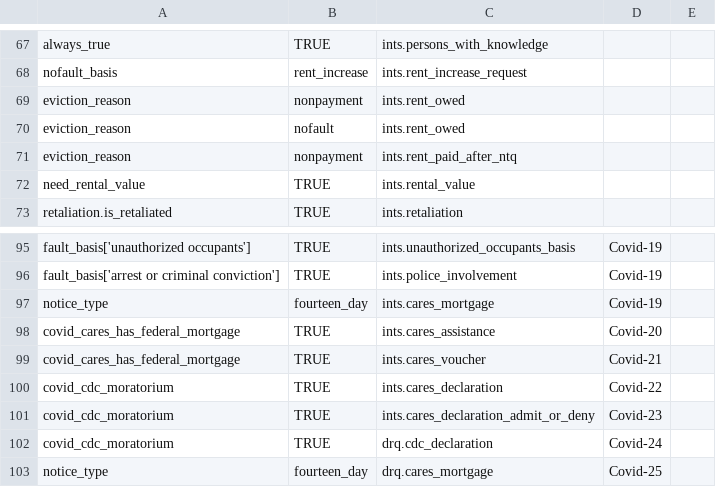
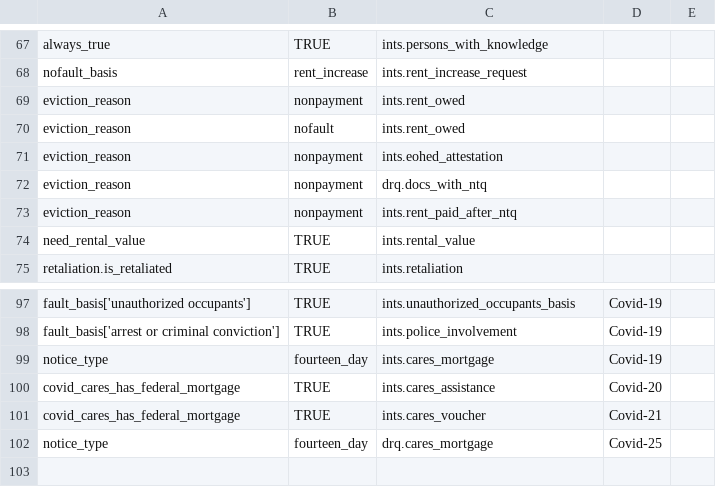
Before and after one commit to GBLS/docassemble-MAEvictionDefense, a CSV file: docassemble/MAEvictionDefense/data/sources/claim-discovery-link.csv, drawn as a sheet; only a part is shown, gaps mark what is left out; removed rows and columns are numbered as before the commit, all else as after; the diff names each change by its address in the sheet, - before the commit and + after, or states it on an @@ line.

```diff
--- a/docassemble/MAEvictionDefense/data/sources/claim-discovery-link.csv
+++ b/docassemble/MAEvictionDefense/data/sources/claim-discovery-link.csv
+row 71: eviction_reason | nonpayment | ints.eohed_attestation
+row 72: eviction_reason | nonpayment | drq.docs_with_ntq
-row 100: covid_cdc_moratorium | TRUE | ints.cares_declaration | Covid-22
-row 101: covid_cdc_moratorium | TRUE | ints.cares_declaration_admit_or_deny | Covid-23
-row 102: covid_cdc_moratorium | TRUE | drq.cdc_declaration | Covid-24
```
Also changed, not shown: docassemble/MAEvictionDefense/data/sources/discovery-map.csv, 3 other files.
